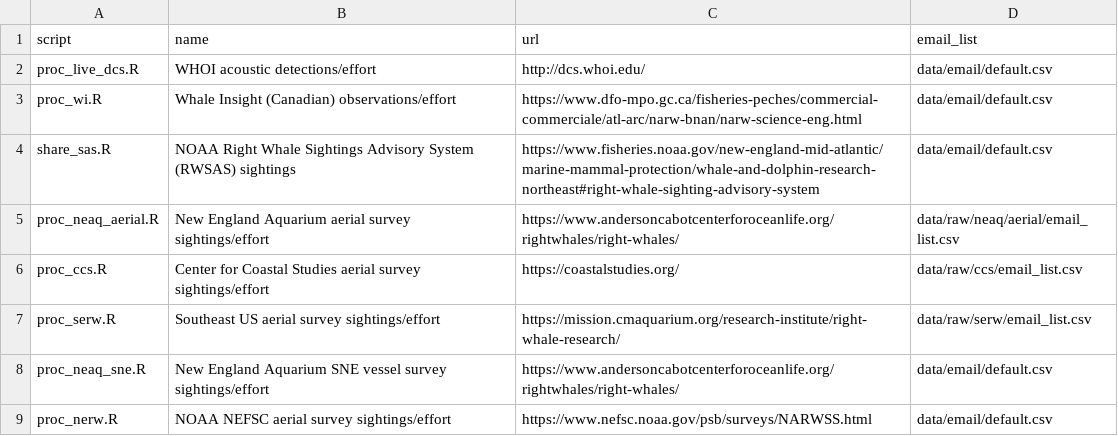
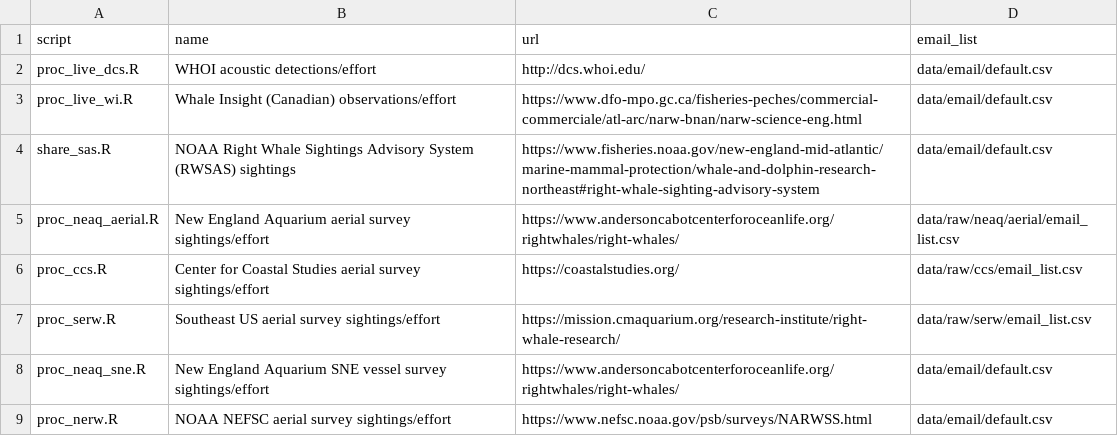
Before and after one commit to hansenjohnson/WhaleMap, a CSV file: status_index.csv, drawn as a sheet.

Commit message:
update with new live wi name

```diff
--- a/status_index.csv
+++ b/status_index.csv
@@ -2,3 +2,3 @@ script,name,url,email_list
 proc_live_dcs.R,WHOI acoustic detections/effort,http://dcs.whoi.edu/,data/email/default.csv
-proc_wi.R,Whale Insight (Canadian) observations/effort,https://www.dfo-mpo.gc.ca/fisheries-peches/commercial-commerciale/atl-arc/narw-bnan/narw-science-eng.html,data/email/default.csv
+proc_live_wi.R,Whale Insight (Canadian) observations/effort,https://www.dfo-mpo.gc.ca/fisheries-peches/commercial-commerciale/atl-arc/narw-bnan/narw-science-eng.html,data/email/default.csv
 share_sas.R,NOAA Right Whale Sightings Advisory System (RWSAS) sightings,https://www.fisheries.noaa.gov/new-england-mid-atlantic/marine-mammal-protection/whale-and-dolphin-research-northeast#right-whale-sighting-advisory-system,data/email/default.csv
```
